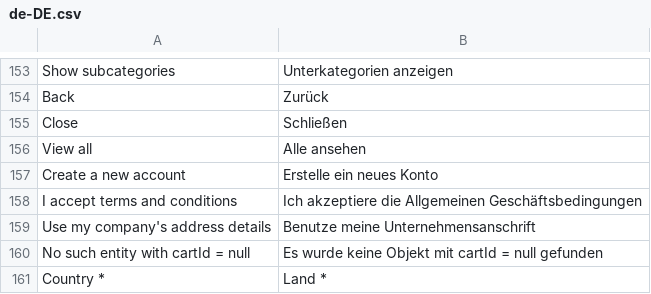
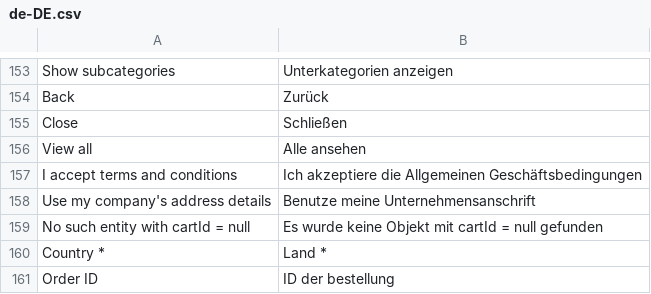
Before and after one commit to vuestorefront/vue-storefront, a CSV file: core/i18n/resource/i18n/de-DE.csv, drawn as a sheet; only a part is shown, gaps mark what is left out; the shorter side is filled out with more unchanged rows; the diff names each change by its address in the sheet, - before the commit and + after, or states it on an @@ line.

```diff
--- a/core/i18n/resource/i18n/de-DE.csv
+++ b/core/i18n/resource/i18n/de-DE.csv
-row 157: Create a new account | Erstelle ein neues Konto
```
Also changed, not shown: core/i18n/resource/i18n/en-US.csv, core/i18n/resource/i18n/it-IT.csv, 5 other files.
